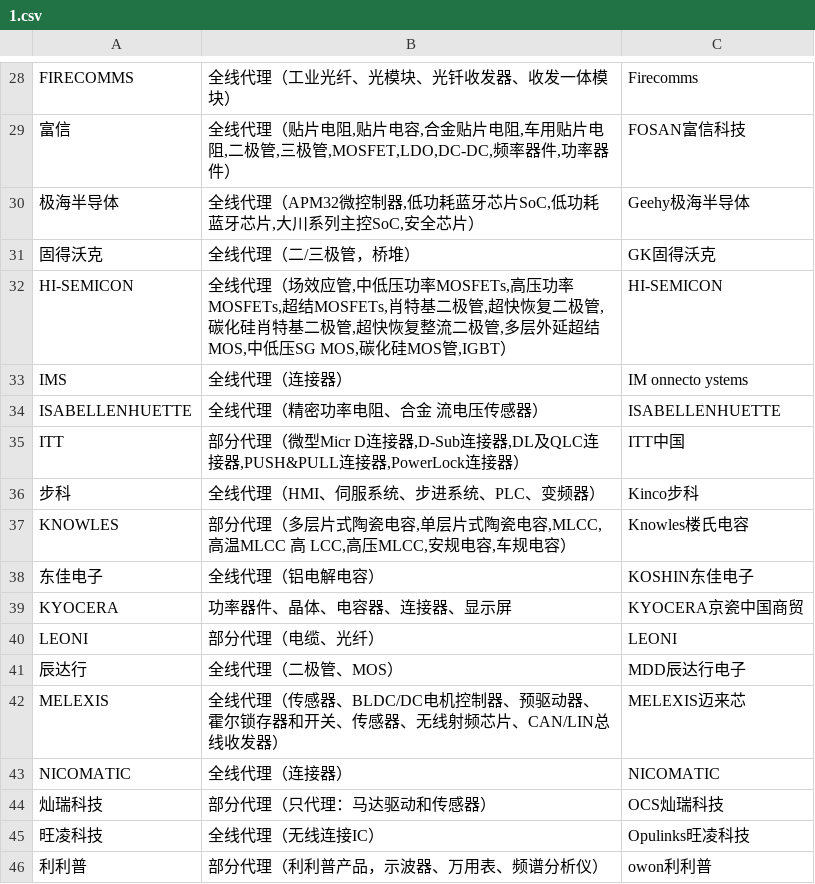
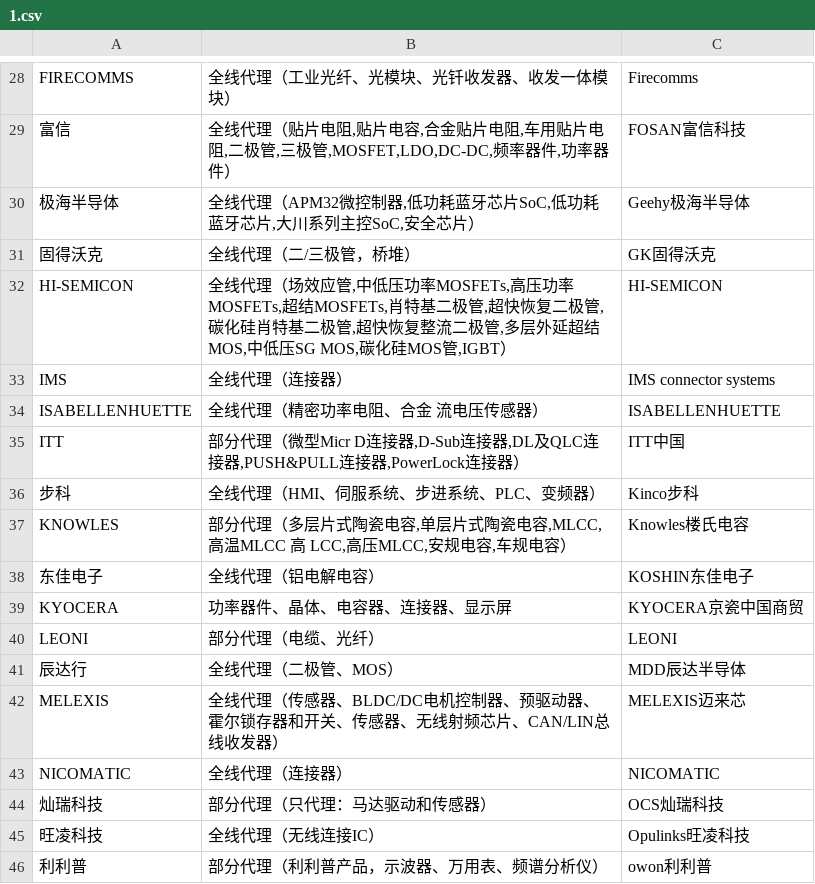
Before and after one commit to jordenchen/pythonProject, a CSV file: file/1.csv, drawn as a sheet; only a part is shown, gaps mark what is left out; the diff covers the shown part only.

```diff
--- a/file/1.csv
+++ b/file/1.csv
@@ -32,3 +32,3 @@ FIRECOMMS,全线代理（工业光纤、光模块、光钎收发器、收发一
 HI-SEMICON,"全线代理（场效应管,中低压功率MOSFETs,高压功率MOSFETs,超结MOSFETs,肖特基二极管,超快恢复二极管,碳化硅肖特基二极管,超快恢复整流二极管,多层外延超结MOS,中低压SG   MOS,碳化硅MOS管,IGBT）",HI-SEMICON
-IMS,全线代理（连接器）,IM  onnecto  ystems
+IMS,全线代理（连接器）,IMS connector systems
 ISABELLENHUETTE,全线代理（精密功率电阻、合金     流电压传感器）,ISABELLENHUETTE
@@ -40,3 +40,3 @@ KYOCERA,功率器件、晶体、电容器、连接器、显示屏,KYOCERA京瓷
 LEONI,部分代理（电缆、光纤）,LEONI
-辰达行,全线代理（二极管、MOS）,MDD辰达行电子
+辰达行,全线代理（二极管、MOS）,MDD辰达半导体
 MELEXIS,全线代理（传感器、BLDC/DC电机控制器、预驱动器、霍尔锁存器和开关、传感器、无线射频芯片、CAN/LIN总线收发器）,MELEXIS迈来芯
```
Also changed, not shown: 8 edited cells elsewhere in this file, 12 other files.
